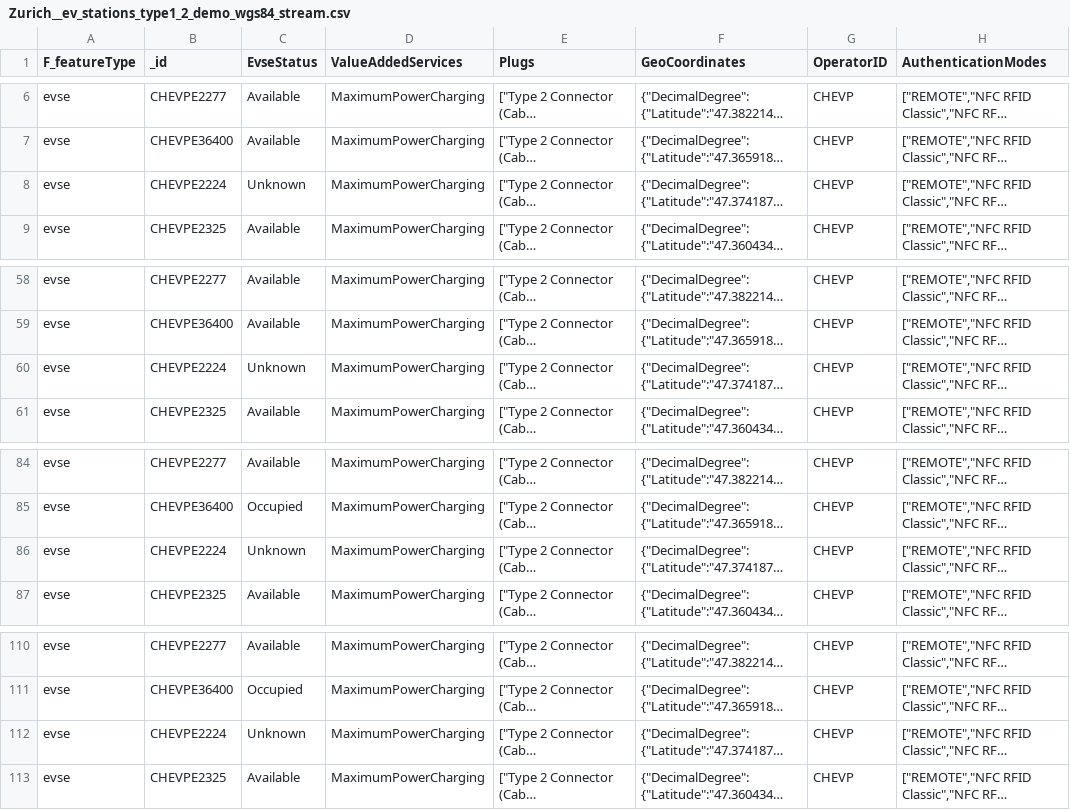
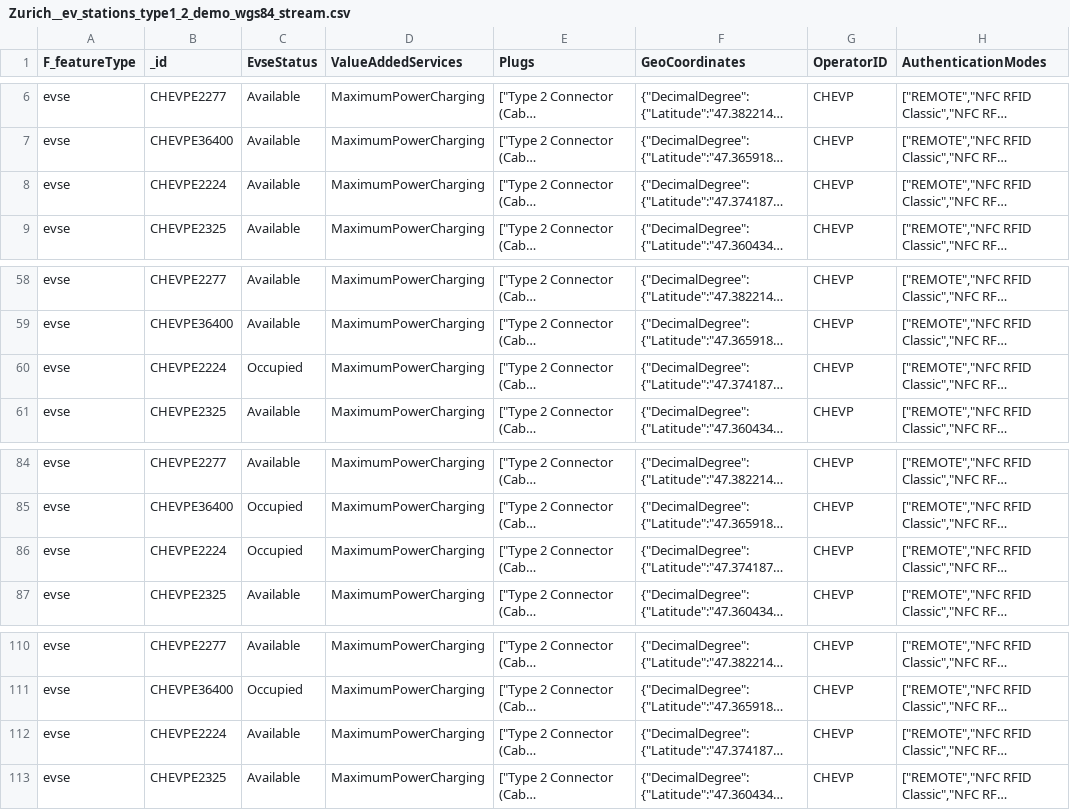
Before and after one commit to gvanmaren/3D-time-examples, a CSV file: simulations/Zurich__ev_stations_type1_2_demo_wgs84_stream.csv, drawn as a sheet; only a part is shown, gaps mark what is left out; long unchanged cells end in …; the diff names each change by its address in the sheet, - before the commit and + after, or states it on an @@ line.

Commit message:
Update Zurich__ev_stations_type1_2_demo_wgs84_stream.csv

```diff
--- a/simulations/Zurich__ev_stations_type1_2_demo_wgs84_stream.csv
+++ b/simulations/Zurich__ev_stations_type1_2_demo_wgs84_stream.csv
-C8 (EvseStatus): Unknown
+C8 (EvseStatus): Available
-C60 (EvseStatus): Unknown
+C60 (EvseStatus): Occupied
-C86 (EvseStatus): Unknown
+C86 (EvseStatus): Occupied
-C112 (EvseStatus): Unknown
+C112 (EvseStatus): Available
```
